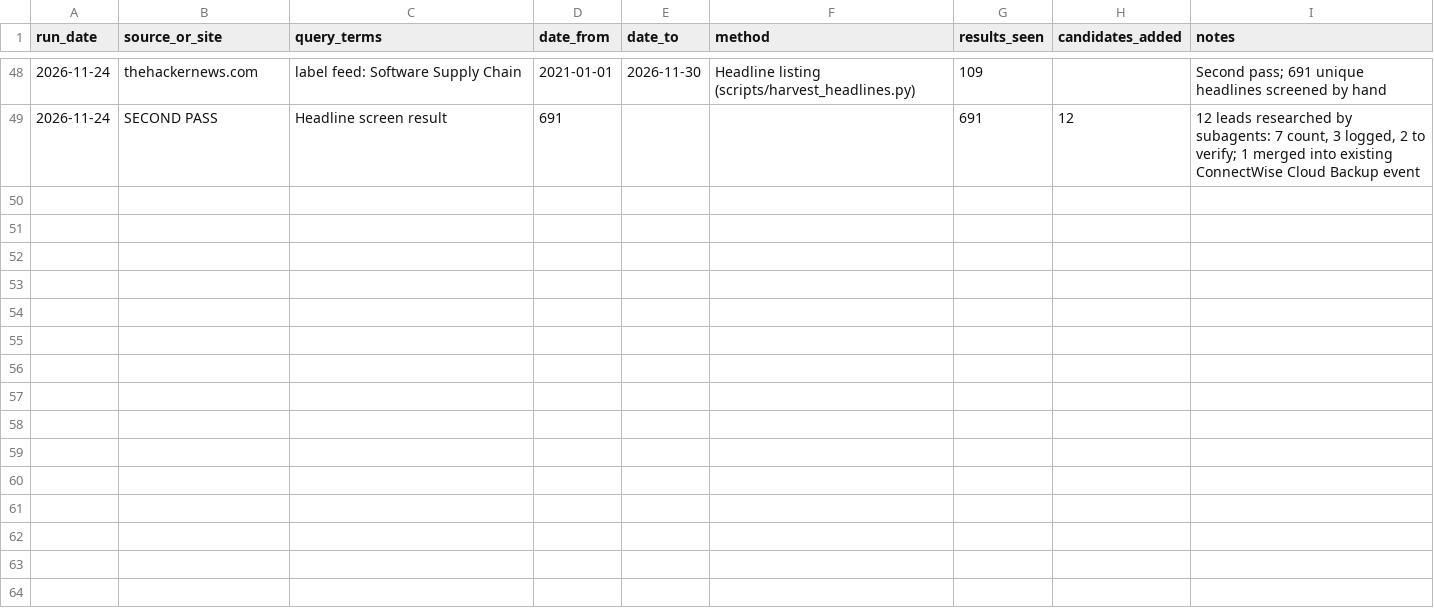
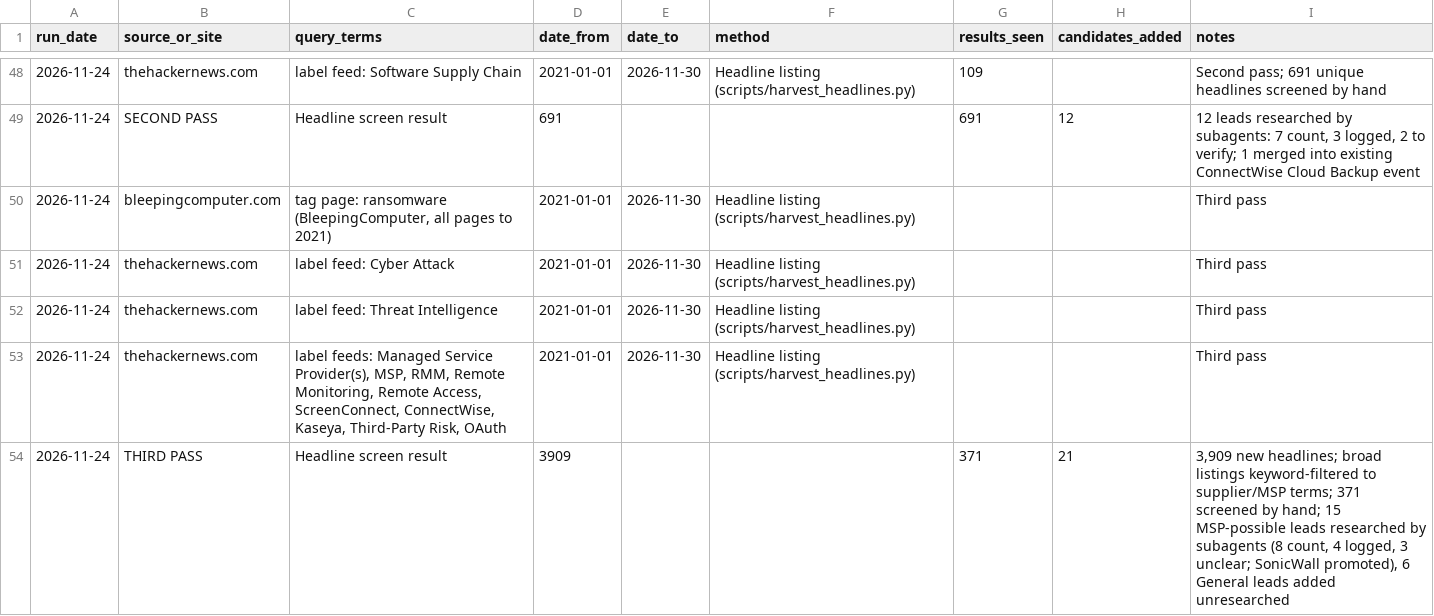
Before and after one commit to simei2k/supply-chain-research, a CSV file: studies/msp-supply-chain/search_log.csv, drawn as a sheet; only a part is shown, gaps mark what is left out; the diff names each change by its address in the sheet, - before the commit and + after, or states it on an @@ line.

Commit message:
Headline passes 2 and 3: screen BleepingComputer and The Hacker News
- scripts/harvest_headlines.py: titles, links and dates only from
  supply-chain, MSP, ransomware, Cyber Attack and Threat Intelligence
  listings, 2021 to freeze
- 27 MSP-possible leads researched; verdicts and primary sources in
  data/candidates/headline_candidates.csv
- candidates.csv rebuilt: 811 events, 224 counted; MSP subset 40 -> 53;
  SonicWall cloud backup promoted to counted
- Method changes logged in search_terms.md and search_log.csv

```diff
--- a/studies/msp-supply-chain/search_log.csv
+++ b/studies/msp-supply-chain/search_log.csv
+row 50: 2026-11-24 | bleepingcomputer.com | tag page: ransomware (BleepingComputer, all pages to 2021) | 2021-01-01 | 2026-11-30 | Headline listing (scripts/harvest_headlines.py) |  |  | Third pass
+row 51: 2026-11-24 | thehackernews.com | label feed: Cyber Attack | 2021-01-01 | 2026-11-30 | Headline listing (scripts/harvest_headlines.py) |  |  | Third pass
+row 52: 2026-11-24 | thehackernews.com | label feed: Threat Intelligence | 2021-01-01 | 2026-11-30 | Headline listing (scripts/harvest_headlines.py) |  |  | Third pass
+row 53: 2026-11-24 | thehackernews.com | label feeds: Managed Service Provider(s), MSP, RMM, Remote Monitoring, Remote Access, ScreenConnect, ConnectWise, Kaseya, Third-Party Risk, OAuth | 2021-01-01 | 2026-11-30 | Headline listing (scripts/harvest_headlines.py) |  |  | Third pass
+row 54: 2026-11-24 | THIRD PASS | Headline screen result | 3909 |  |  | 371 | 21 | 3,909 new headlines; broad listings keyword-filtered to supplier/MSP terms; 371 screened by hand; 15 MSP-possible leads researched by subagents (8 count, 4 logged, 3 unclear; SonicWall promoted), 6 General leads added unresearched
```
Also changed, not shown: studies/msp-supply-chain/data/dedupe/event_map.csv, studies/msp-supply-chain/data/dedupe/events.csv, 6 other files.
